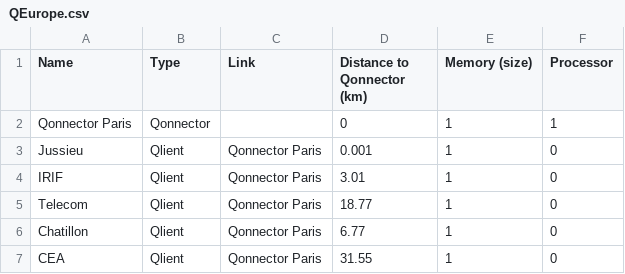
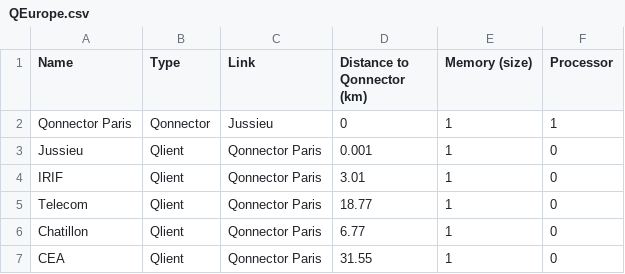
Before and after one commit to ScheinerS/SNQS, a CSV file: networks/QEurope.csv, drawn as a sheet.

```diff
--- a/networks/QEurope.csv
+++ b/networks/QEurope.csv
@@ -1,3 +1,3 @@
 Name,Type,Link,Distance to Qonnector (km),Memory (size),Processor
-Qonnector Paris,Qonnector,,0,1,1
+Qonnector Paris,Qonnector,Jussieu,0,1,1
 Jussieu,Qlient,Qonnector Paris,0.001,1,0
```
Also changed, not shown: networks/joined_stars_2x3.csv, parameters.csv, 3 other files.
